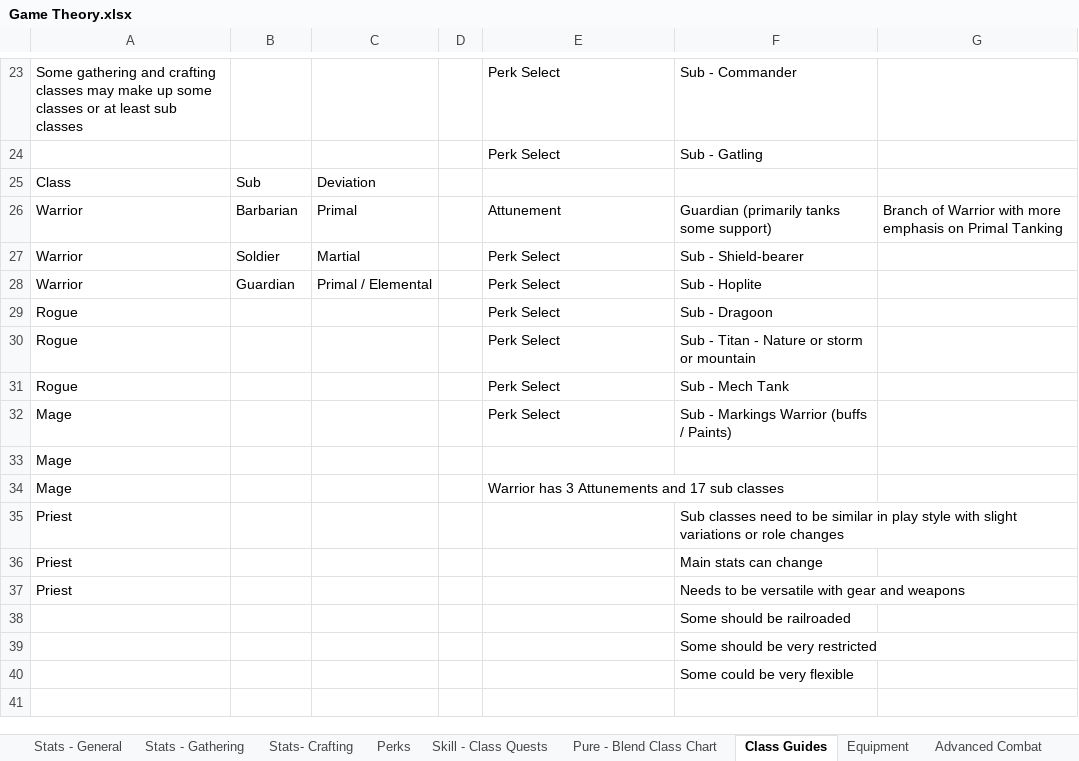
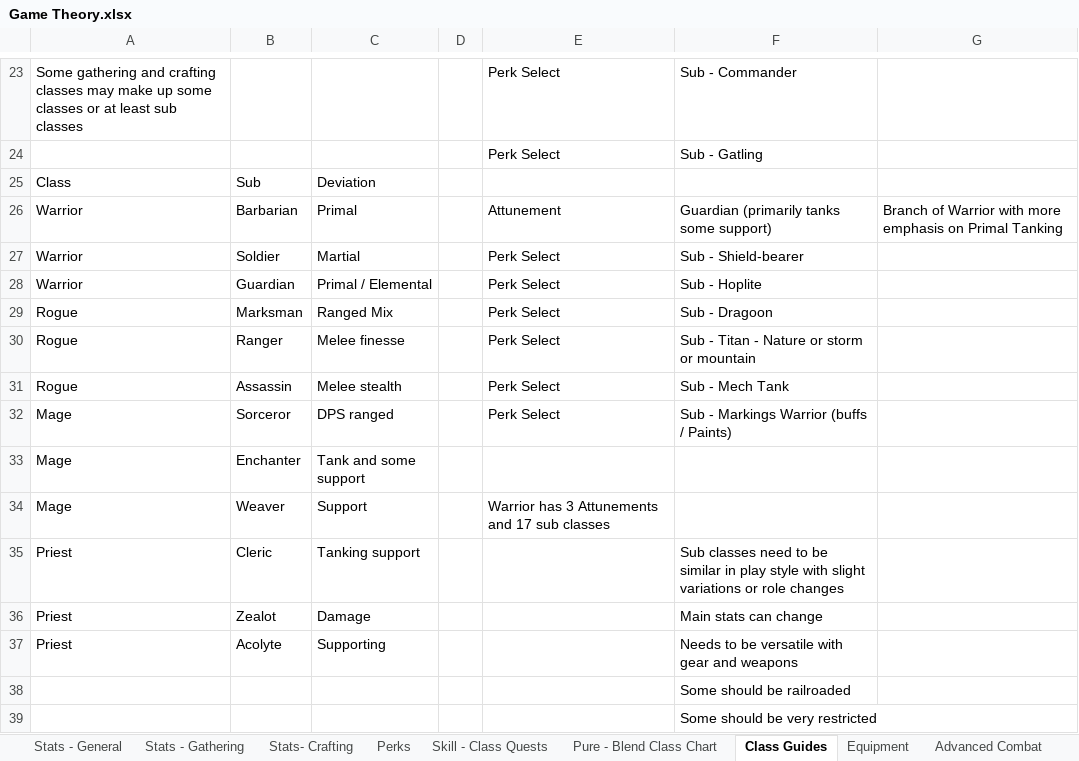
Before and after one commit to TwiceBorn2012/Public-Projects, an Excel workbook: Game Theory.xlsx, sheet Class Guides, drawn as a sheet; only a part is shown, gaps mark what is left out; the shorter side is filled out with more unchanged rows; values as stored, in another font and other column widths than the file's, no borders; the diff names each change by its address in the sheet, - before the commit and + after, or states it on an @@ line.

```diff
--- a/Game Theory.xlsx (sheet Class Guides)
+++ b/Game Theory.xlsx (sheet Class Guides)
-B29: (empty)
+B29: Marksman
-C29: (empty)
+C29: Ranged Mix
-B30: (empty)
+B30: Ranger
-C30: (empty)
+C30: Melee finesse
-B31: (empty)
+B31: Assassin
-C31: (empty)
+C31: Melee stealth
-B32: (empty)
+B32: Sorceror
-C32: (empty)
+C32: DPS ranged
-B33: (empty)
+B33: Enchanter
-C33: (empty)
+C33: Tank and some support
-B34: (empty)
+B34: Weaver
-C34: (empty)
+C34: Support
-B35: (empty)
+B35: Cleric
-C35: (empty)
+C35: Tanking support
-B36: (empty)
+B36: Zealot
-C36: (empty)
+C36: Damage
-B37: (empty)
+B37: Acolyte
-C37: (empty)
+C37: Supporting
```
Also changed, not shown: sheet Advanced Combat.
